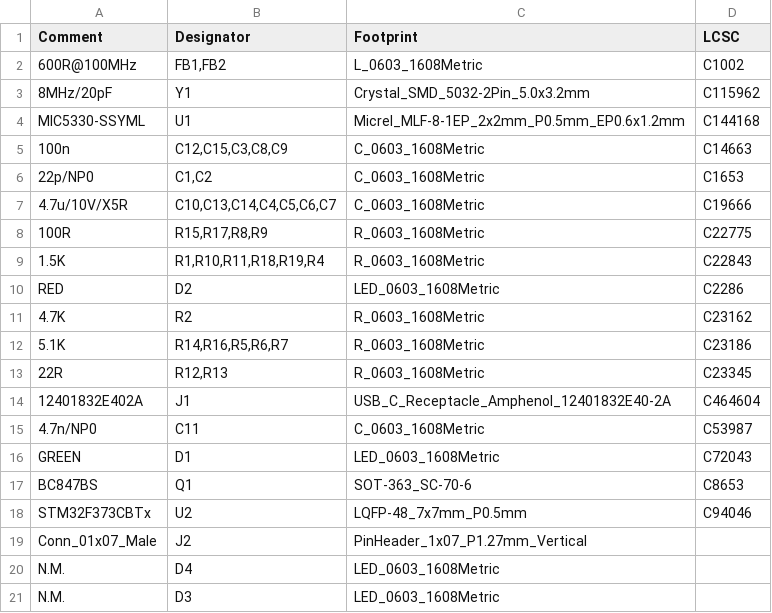
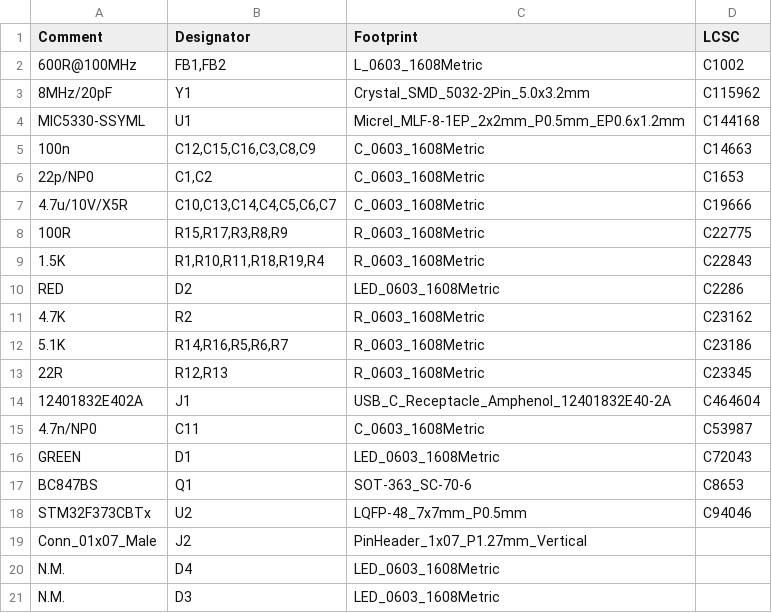
Before and after one commit to skuep/AIOC, a CSV file: kicad/k1-aioc/jlcpcb/production_files/BOM-k1-aioc.csv, drawn as a sheet.

```diff
--- a/kicad/k1-aioc/jlcpcb/production_files/BOM-k1-aioc.csv
+++ b/kicad/k1-aioc/jlcpcb/production_files/BOM-k1-aioc.csv
@@ -4,6 +4,6 @@ Comment,Designator,Footprint,LCSC
 MIC5330-SSYML,U1,Micrel_MLF-8-1EP_2x2mm_P0.5mm_EP0.6x1.2mm,C144168
-100n,"C12,C15,C3,C8,C9",C_0603_1608Metric,C14663
+100n,"C12,C15,C16,C3,C8,C9",C_0603_1608Metric,C14663
 22p/NP0,"C1,C2",C_0603_1608Metric,C1653
 4.7u/10V/X5R,"C10,C13,C14,C4,C5,C6,C7",C_0603_1608Metric,C19666
-100R,"R15,R17,R8,R9",R_0603_1608Metric,C22775
+100R,"R15,R17,R3,R8,R9",R_0603_1608Metric,C22775
 1.5K,"R1,R10,R11,R18,R19,R4",R_0603_1608Metric,C22843
```
Also changed, not shown: kicad/k1-aioc/jlcpcb/production_files/CPL-k1-aioc.csv, 5 other files.
